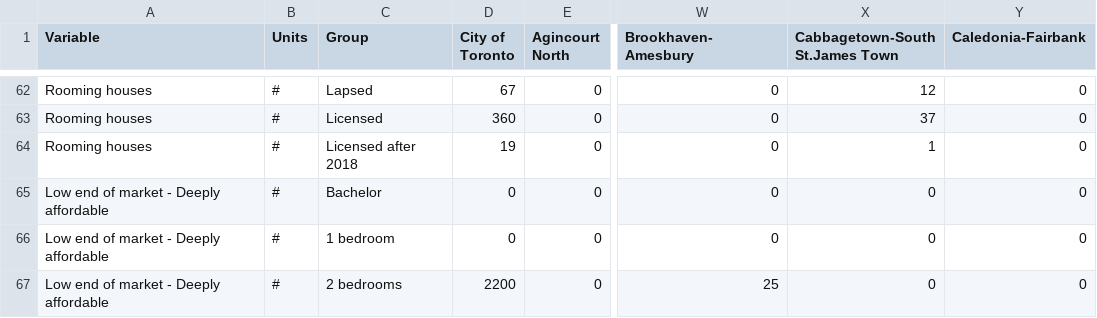
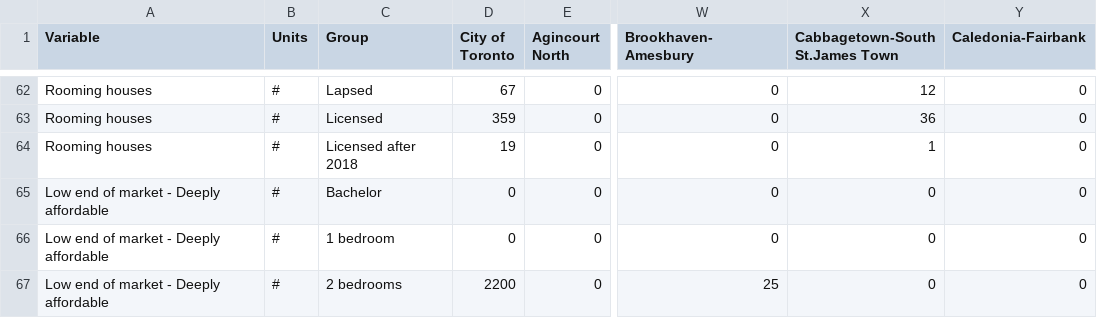
Before and after one commit to purposeanalytics/lemr, a CSV file: inst/extdata/Aggregate Data.csv, drawn as a sheet; only a part is shown, gaps mark what is left out; the diff covers the shown part only; the diff names each change by its address in the sheet, - before the commit and + after, or states it on an @@ line.

```diff
--- a/inst/extdata/Aggregate Data.csv
+++ b/inst/extdata/Aggregate Data.csv
-D63 (City of Toronto): 360
+D63 (City of Toronto): 359
-X63 (Cabbagetown-South St.James Town): 37
+X63 (Cabbagetown-South St.James Town): 36
```
Also changed, not shown: 31 edited cells elsewhere in this file, inst/extdata/Points Layers.csv, 6 other files.
